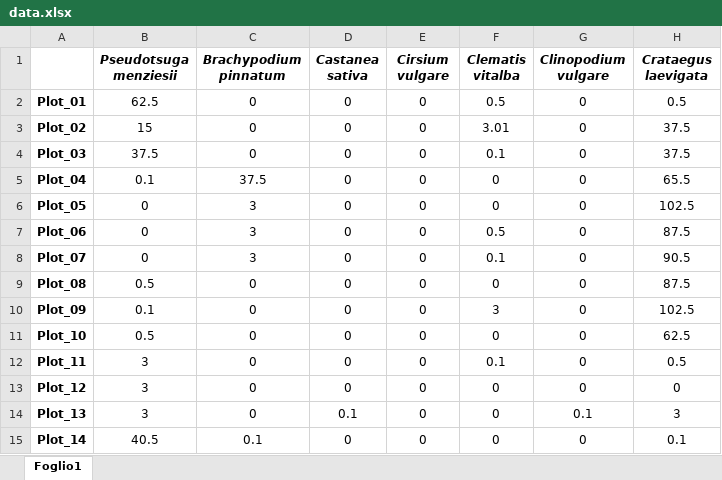
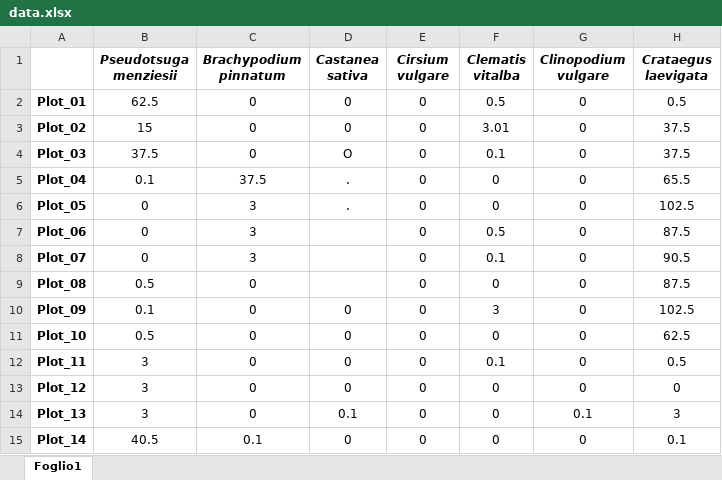
Before and after one commit to GiovanniIacopetti/CorsoStatisticaR, an Excel workbook: lez_19_20/lez_2x2/data.xlsx, sheet Foglio1, drawn as a sheet; only a part is shown; values as stored, in another font and other column widths than the file's, no borders; the diff names each change by its address in the sheet, - before the commit and + after, or states it on an @@ line.

Commit message:
Introdotti dei difetti nei dati

```diff
--- a/lez_19_20/lez_2x2/data.xlsx (sheet Foglio1)
+++ b/lez_19_20/lez_2x2/data.xlsx (sheet Foglio1)
-D4 (Castanea sativa): 0
+D4 (Castanea sativa): O
-D5:D6 (Castanea sativa): 0
+D5:D6 (Castanea sativa): .
-D7:D9 (Castanea sativa): 0
+D7:D9 (Castanea sativa): (empty)
```
